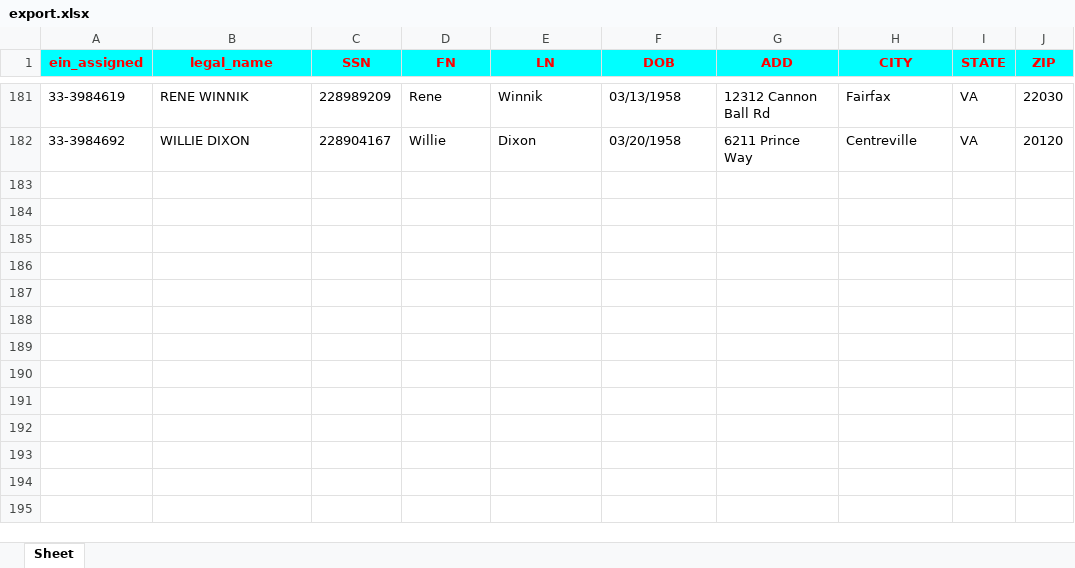
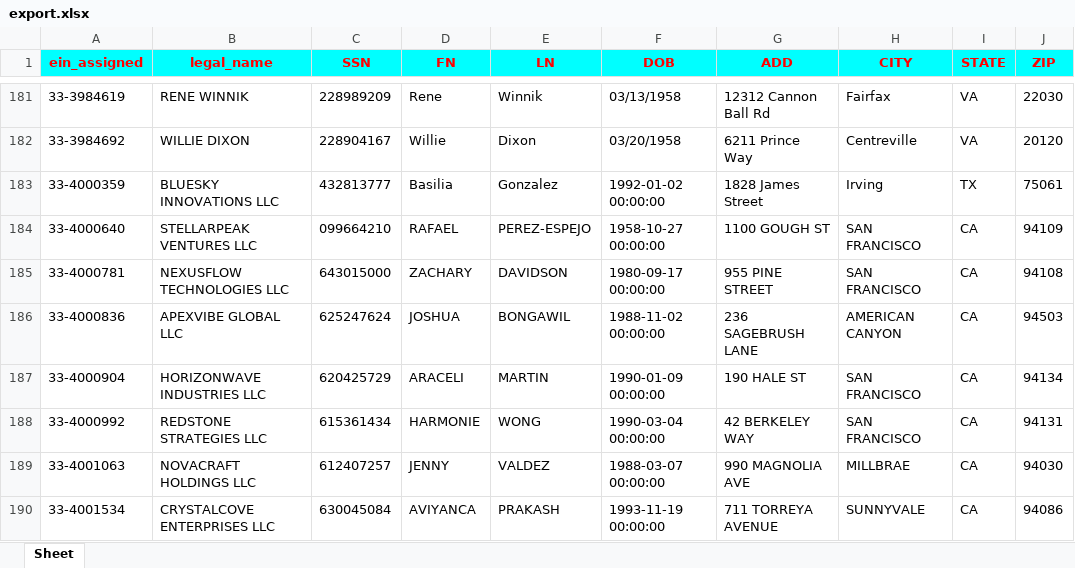
Before and after one commit to tranductinh2001/auto_submit_form_IRS, an Excel workbook: export.xlsx, sheet Sheet, drawn as a sheet; only a part is shown, gaps mark what is left out; values as stored, in another font and other column widths than the file's, no borders; the diff names each change by its address in the sheet, - before the commit and + after, or states it on an @@ line.

```diff
--- a/export.xlsx (sheet Sheet)
+++ b/export.xlsx (sheet Sheet)
+row 183: 33-4000359 | BLUESKY INNOVATIONS LLC | 432813777 | Basilia | Gonzalez | 1992-01-02 00:00:00 | 1828 James Street | Irving | TX | 75061
+row 184: 33-4000640 | STELLARPEAK VENTURES LLC | 099664210 | RAFAEL | PEREZ-ESPEJO | 1958-10-27 00:00:00 | 1100 GOUGH ST | SAN FRANCISCO | CA | 94109
+row 185: 33-4000781 | NEXUSFLOW TECHNOLOGIES LLC | 643015000 | ZACHARY | DAVIDSON | 1980-09-17 00:00:00 | 955 PINE STREET | SAN FRANCISCO | CA | 94108
+row 186: 33-4000836 | APEXVIBE GLOBAL LLC | 625247624 | JOSHUA | BONGAWIL | 1988-11-02 00:00:00 | 236 SAGEBRUSH LANE | AMERICAN CANYON | CA | 94503
+row 187: 33-4000904 | HORIZONWAVE INDUSTRIES LLC | 620425729 | ARACELI | MARTIN | 1990-01-09 00:00:00 | 190 HALE ST | SAN FRANCISCO | CA | 94134
+row 188: 33-4000992 | REDSTONE STRATEGIES LLC | 615361434 | HARMONIE | WONG | 1990-03-04 00:00:00 | 42 BERKELEY WAY | SAN FRANCISCO | CA | 94131
+row 189: 33-4001063 | NOVACRAFT HOLDINGS LLC | 612407257 | JENNY | VALDEZ | 1988-03-07 00:00:00 | 990 MAGNOLIA AVE | MILLBRAE | CA | 94030
+row 190: 33-4001534 | CRYSTALCOVE ENTERPRISES LLC | 630045084 | AVIYANCA | PRAKASH | 1993-11-19 00:00:00 | 711 TORREYA AVENUE | SUNNYVALE | CA | 94086
```
Also changed, not shown: 16 other files.
